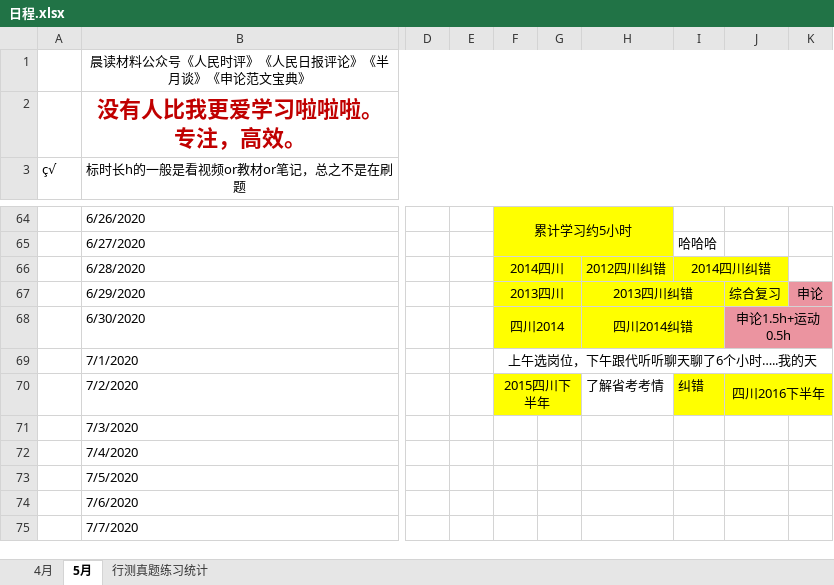
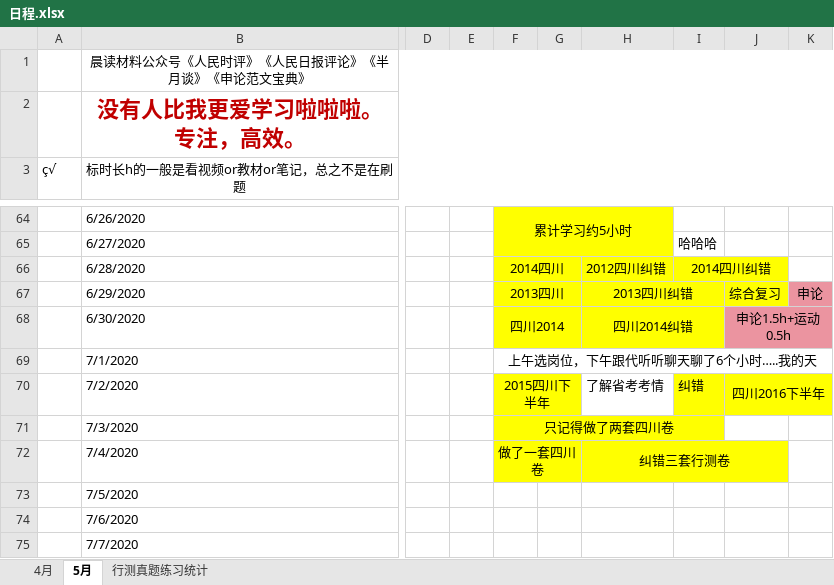
Before and after one commit to LLily7/wudoumi, an Excel workbook: 日程.xlsx, sheet 5月, drawn as a sheet; only a part is shown, gaps mark what is left out; values as stored, in another font and other column widths than the file's, no borders; the diff names each change by its address in the sheet, - before the commit and + after, or states it on an @@ line.

```diff
--- a/日程.xlsx (sheet 5月)
+++ b/日程.xlsx (sheet 5月)
-F71: (empty)
+F71: 只记得做了两套四川卷
-F71:I71 fill: none
+F71:I71 fill: #FFFF00
+F71:I71 merged
-F72: (empty)
+F72: 做了一套四川卷
-F72:J72 fill: none
+F72:J72 fill: #FFFF00
+F72:G72 merged
-H72: (empty)
+H72: 纠错三套行测卷
+H72:J72 merged
```
Also changed, not shown: 9 other files.
